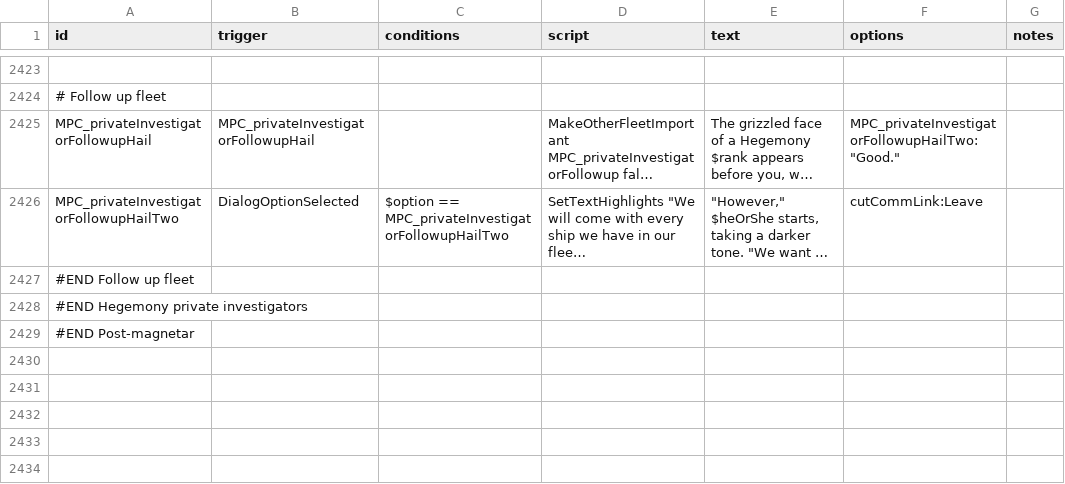
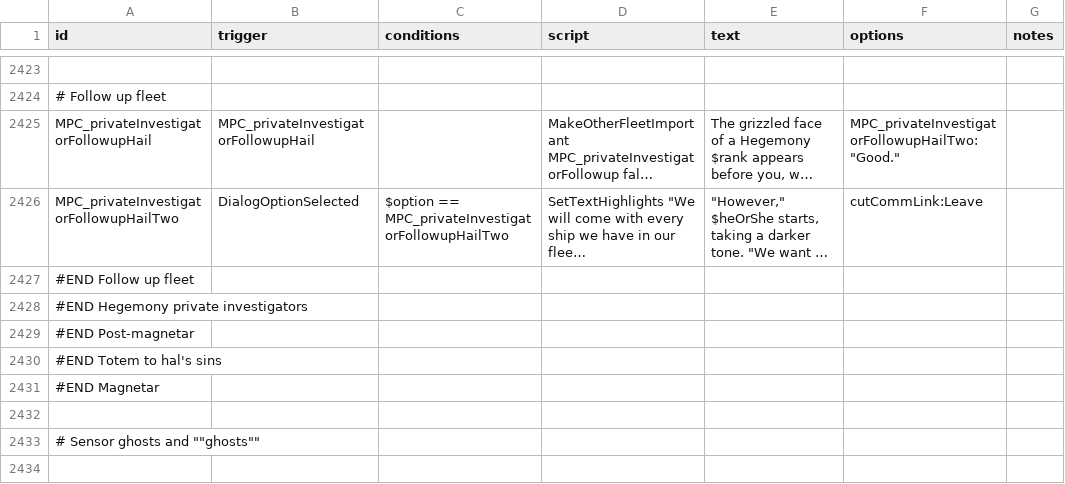
Before and after one commit to nikothedude/MorePlanetaryConditions, a CSV file: data/campaign/rules.csv, drawn as a sheet; only a part is shown, gaps mark what is left out; long unchanged cells end in …; the diff covers the shown part only; the diff names each change by its address in the sheet, - before the commit and + after, or states it on an @@ line.

```diff
--- a/data/campaign/rules.csv
+++ b/data/campaign/rules.csv
+row 2430: #END Totem to hal's sins
+row 2431: #END Magnetar
+row 2432: (empty)
+row 2433: # Sensor ghosts and ""ghosts""
+row 2434: (empty)
```
Also changed, not shown: 23 added rows, 19 removed rows, 2 moved rows and 3 edited cells elsewhere in this file, 8 other files.
